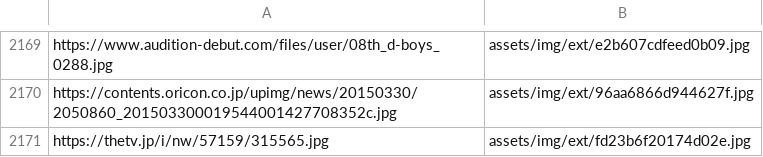
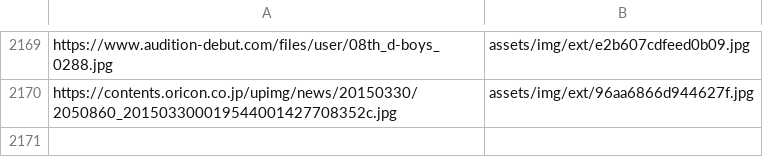
Before and after one commit to DAODAODAO-cmd/tonchan-archive, a TSV file: tools/image-manifest.tsv, drawn as a sheet; only a part is shown, gaps mark what is left out.

```diff
--- a/tools/image-manifest.tsv
+++ b/tools/image-manifest.tsv
@@ -2170,2 +2170 @@ https://www.audition-debut.com/files/user/08th_d-boys_0288.jpg	assets/img/ext/e2
 https://contents.oricon.co.jp/upimg/news/20150330/2050860_201503300019544001427708352c.jpg	assets/img/ext/96aa6866d944627f.jpg
-https://thetv.jp/i/nw/57159/315565.jpg	assets/img/ext/fd23b6f20174d02e.jpg
```
Also changed, not shown: 4 other files.
